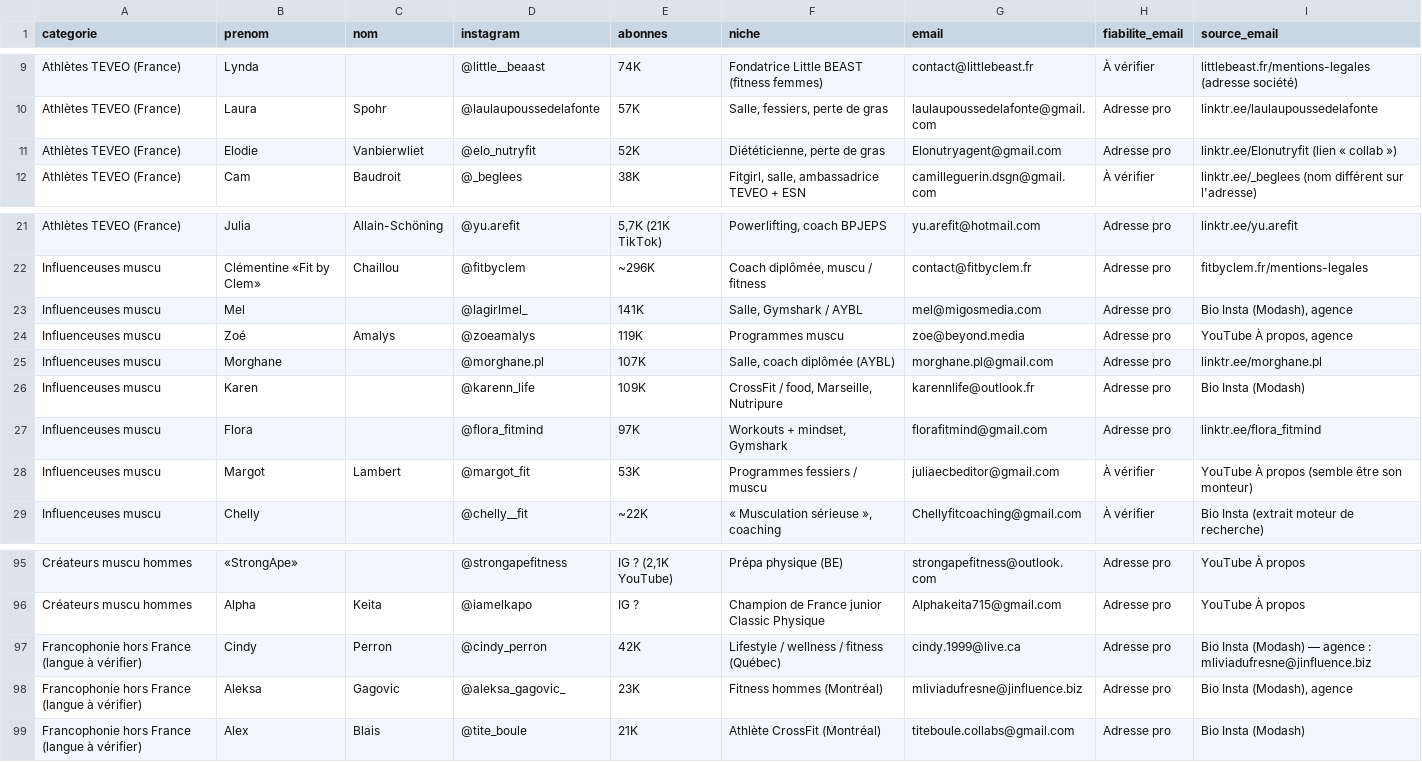
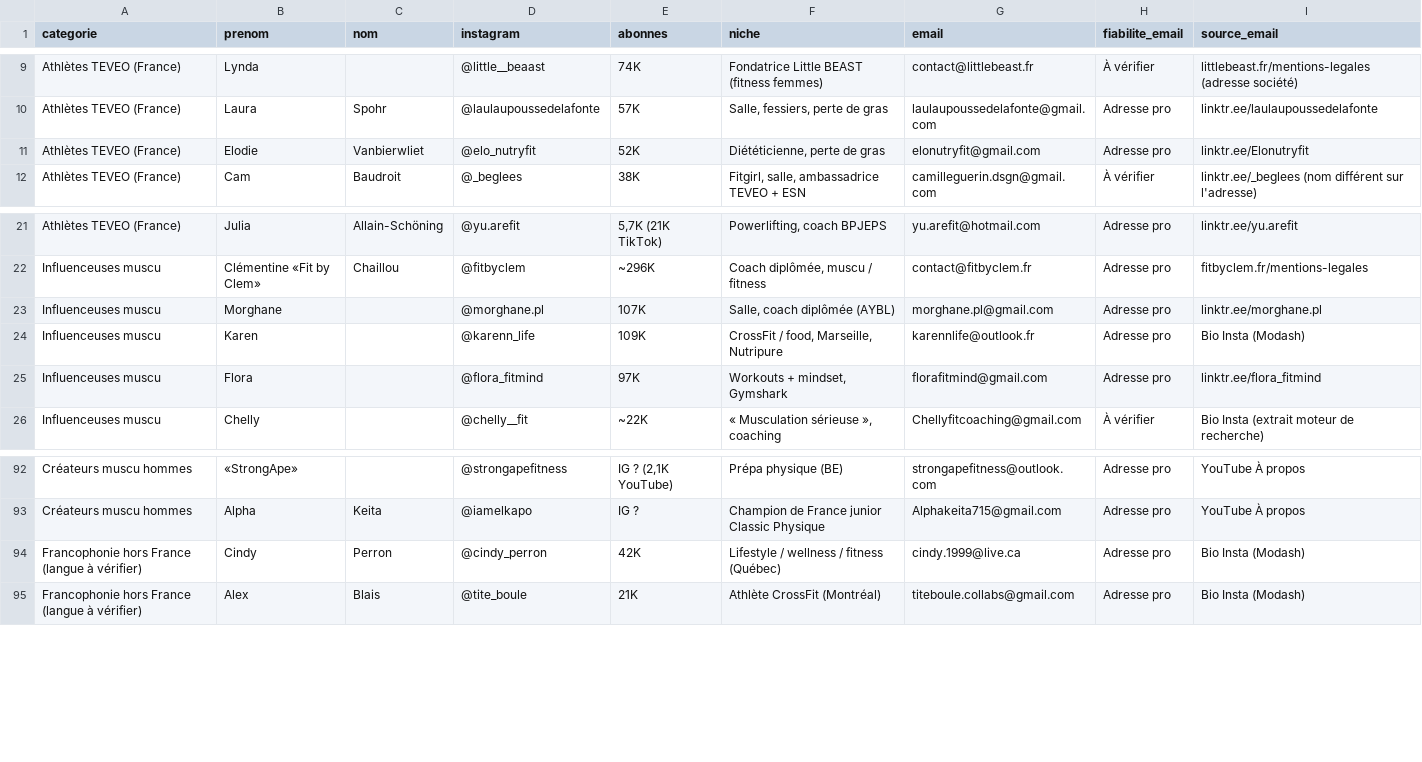
Before and after one commit to Repcore131/coaching, a CSV file: docs/marketing/influenceurs-contacts.csv, drawn as a sheet; only a part is shown, gaps mark what is left out.

```diff
--- a/docs/marketing/influenceurs-contacts.csv
+++ b/docs/marketing/influenceurs-contacts.csv
@@ -10,3 +10,3 @@ Athlètes TEVEO (France);Lynda;;@little__beaast;74K;Fondatrice Little BEAST (fit
 Athlètes TEVEO (France);Laura;Spohr;@laulaupoussedelafonte;57K;Salle, fessiers, perte de gras;laulaupoussedelafonte@gmail.com;Adresse pro;linktr.ee/laulaupoussedelafonte
-Athlètes TEVEO (France);Elodie;Vanbierwliet;@elo_nutryfit;52K;Diététicienne, perte de gras;Elonutryagent@gmail.com;Adresse pro;linktr.ee/Elonutryfit (lien « collab »)
+Athlètes TEVEO (France);Elodie;Vanbierwliet;@elo_nutryfit;52K;Diététicienne, perte de gras;elonutryfit@gmail.com;Adresse pro;linktr.ee/Elonutryfit
 Athlètes TEVEO (France);Cam;Baudroit;@_beglees;38K;Fitgirl, salle, ambassadrice TEVEO + ESN;camilleguerin.dsgn@gmail.com;À vérifier;linktr.ee/_beglees (nom différent sur l'adresse)
@@ -22,4 +22,2 @@ Athlètes TEVEO (France);Julia;Allain-Schöning;@yu.arefit;5,7K (21K TikTok);Pow
 Influenceuses muscu;Clémentine «Fit by Clem»;Chaillou;@fitbyclem;~296K;Coach diplômée, muscu / fitness;contact@fitbyclem.fr;Adresse pro;fitbyclem.fr/mentions-legales
-Influenceuses muscu;Mel;;@lagirlmel_;141K;Salle, Gymshark / AYBL;mel@migosmedia.com;Adresse pro;Bio Insta (Modash), agence
-Influenceuses muscu;Zoé;Amalys;@zoeamalys;119K;Programmes muscu;zoe@beyond.media;Adresse pro;YouTube À propos, agence
 Influenceuses muscu;Morghane;;@morghane.pl;107K;Salle, coach diplômée (AYBL);morghane.pl@gmail.com;Adresse pro;linktr.ee/morghane.pl
@@ -27,3 +25,2 @@ Influenceuses muscu;Karen;;@karenn_life;109K;CrossFit / food, Marseille, Nutripu
 Influenceuses muscu;Flora;;@flora_fitmind;97K;Workouts + mindset, Gymshark;florafitmind@gmail.com;Adresse pro;linktr.ee/flora_fitmind
-Influenceuses muscu;Margot;Lambert;@margot_fit;53K;Programmes fessiers / muscu;juliaecbeditor@gmail.com;À vérifier;YouTube À propos (semble être son monteur)
 Influenceuses muscu;Chelly;;@chelly__fit;~22K;« Musculation sérieuse », coaching;Chellyfitcoaching@gmail.com;À vérifier;Bio Insta (extrait moteur de recherche)
@@ -96,4 +93,3 @@ Créateurs muscu hommes;«StrongApe»;;@strongapefitness;IG ? (2,1K YouTube);Pr
 Créateurs muscu hommes;Alpha;Keita;@iamelkapo;IG ?;Champion de France junior Classic Physique;Alphakeita715@gmail.com;Adresse pro;YouTube À propos
-Francophonie hors France (langue à vérifier);Cindy;Perron;@cindy_perron;42K;Lifestyle / wellness / fitness (Québec);cindy.1999@live.ca;Adresse pro;Bio Insta (Modash) — agence : mliviadufresne@jinfluence.biz
-Francophonie hors France (langue à vérifier);Aleksa;Gagovic;@aleksa_gagovic_;23K;Fitness hommes (Montréal);mliviadufresne@jinfluence.biz;Adresse pro;Bio Insta (Modash), agence
+Francophonie hors France (langue à vérifier);Cindy;Perron;@cindy_perron;42K;Lifestyle / wellness / fitness (Québec);cindy.1999@live.ca;Adresse pro;Bio Insta (Modash)
 Francophonie hors France (langue à vérifier);Alex;Blais;@tite_boule;21K;Athlète CrossFit (Montréal);titeboule.collabs@gmail.com;Adresse pro;Bio Insta (Modash)
```
Also changed, not shown: 2 other files.
